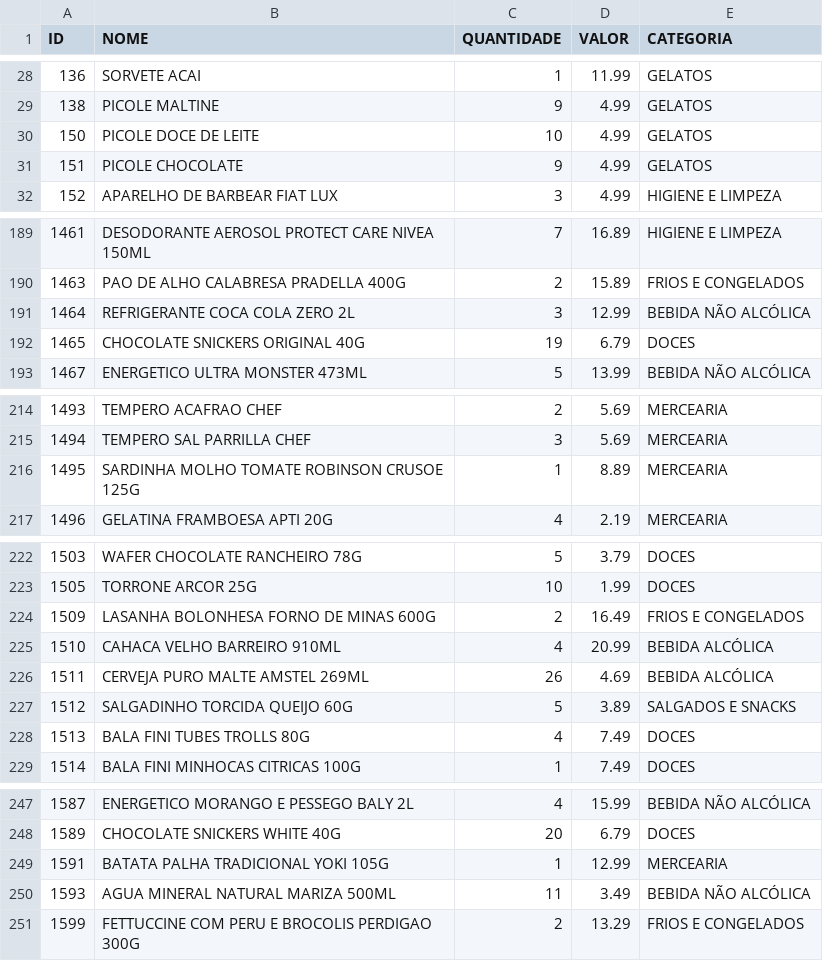
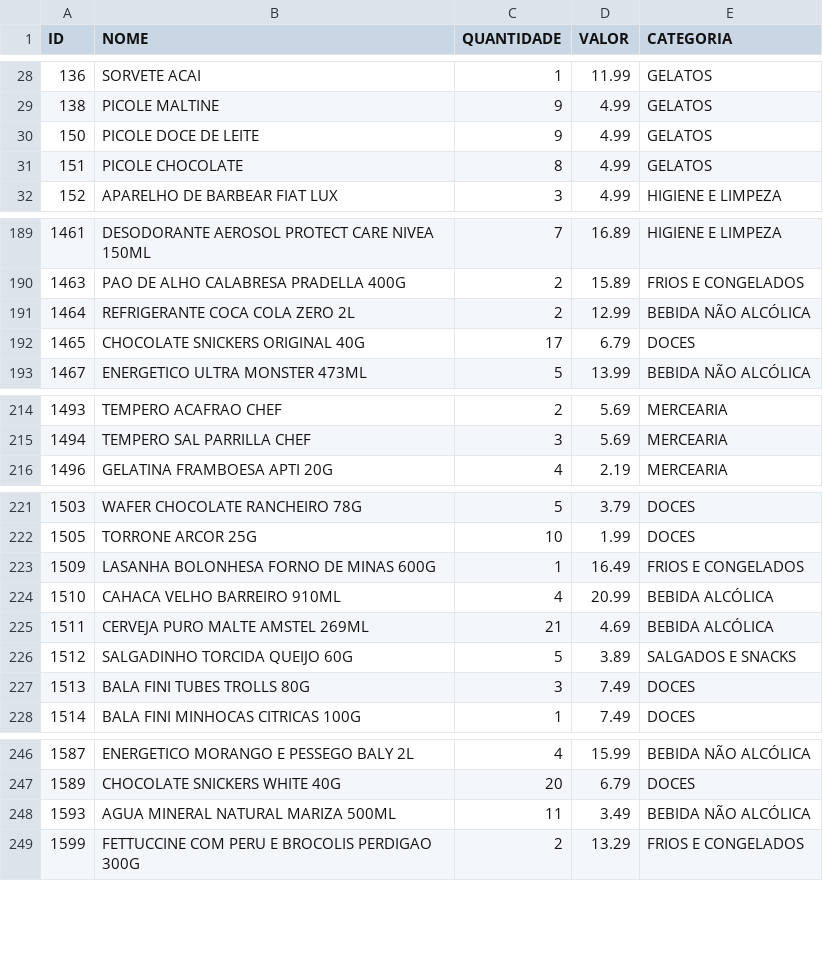
Before and after one commit to guicobracraft-prog/PesquisadeMercado, a CSV file: catalogo_geral.csv, drawn as a sheet; only a part is shown, gaps mark what is left out; the diff covers the shown part only.

```diff
--- a/catalogo_geral.csv
+++ b/catalogo_geral.csv
@@ -29,4 +29,4 @@ ID;NOME;QUANTIDADE;VALOR;CATEGORIA
 138;PICOLE MALTINE;9;4.99;GELATOS
-150;PICOLE DOCE DE LEITE;10;4.99;GELATOS
-151;PICOLE CHOCOLATE;9;4.99;GELATOS
+150;PICOLE DOCE DE LEITE;9;4.99;GELATOS
+151;PICOLE CHOCOLATE;8;4.99;GELATOS
 152;APARELHO DE BARBEAR FIAT LUX;3;4.99;HIGIENE E LIMPEZA
@@ -190,4 +190,4 @@ ID;NOME;QUANTIDADE;VALOR;CATEGORIA
 1463;PAO DE ALHO CALABRESA PRADELLA 400G;2;15.89;FRIOS E CONGELADOS
-1464;REFRIGERANTE COCA COLA ZERO  2L;3;12.99;BEBIDA NÃO ALCÓLICA
-1465;CHOCOLATE SNICKERS ORIGINAL 40G;19;6.79;DOCES
+1464;REFRIGERANTE COCA COLA ZERO  2L;2;12.99;BEBIDA NÃO ALCÓLICA
+1465;CHOCOLATE SNICKERS ORIGINAL 40G;17;6.79;DOCES
 1467;ENERGETICO ULTRA MONSTER 473ML;5;13.99;BEBIDA NÃO ALCÓLICA
@@ -215,3 +215,2 @@ ID;NOME;QUANTIDADE;VALOR;CATEGORIA
 1494;TEMPERO SAL PARRILLA CHEF;3;5.69;MERCEARIA
-1495;SARDINHA MOLHO TOMATE ROBINSON CRUSOE 125G;1;8.89;MERCEARIA
 1496;GELATINA FRAMBOESA APTI 20G;4;2.19;MERCEARIA
@@ -223,7 +222,7 @@ ID;NOME;QUANTIDADE;VALOR;CATEGORIA
 1505;TORRONE ARCOR 25G;10;1.99;DOCES
-1509;LASANHA BOLONHESA FORNO DE MINAS 600G;2;16.49;FRIOS E CONGELADOS
+1509;LASANHA BOLONHESA FORNO DE MINAS 600G;1;16.49;FRIOS E CONGELADOS
 1510;CAHACA VELHO BARREIRO 910ML;4;20.99;BEBIDA ALCÓLICA
-1511;CERVEJA PURO MALTE AMSTEL 269ML;26;4.69;BEBIDA ALCÓLICA
+1511;CERVEJA PURO MALTE AMSTEL 269ML;21;4.69;BEBIDA ALCÓLICA
 1512;SALGADINHO TORCIDA QUEIJO 60G;5;3.89;SALGADOS E SNACKS
-1513;BALA FINI TUBES TROLLS 80G;4;7.49;DOCES
+1513;BALA FINI TUBES TROLLS 80G;3;7.49;DOCES
 1514;BALA FINI MINHOCAS CITRICAS 100G;1;7.49;DOCES
@@ -248,3 +247,2 @@ ID;NOME;QUANTIDADE;VALOR;CATEGORIA
 1589;CHOCOLATE SNICKERS WHITE 40G;20;6.79;DOCES
-1591;BATATA PALHA TRADICIONAL YOKI 105G;1;12.99;MERCEARIA
 1593;AGUA MINERAL NATURAL MARIZA 500ML;11;3.49;BEBIDA NÃO ALCÓLICA
```
Also changed, not shown: 9 edited cells elsewhere in this file, catalogo_por_categoria.csv, movimentacoes.csv, 6 other files.
